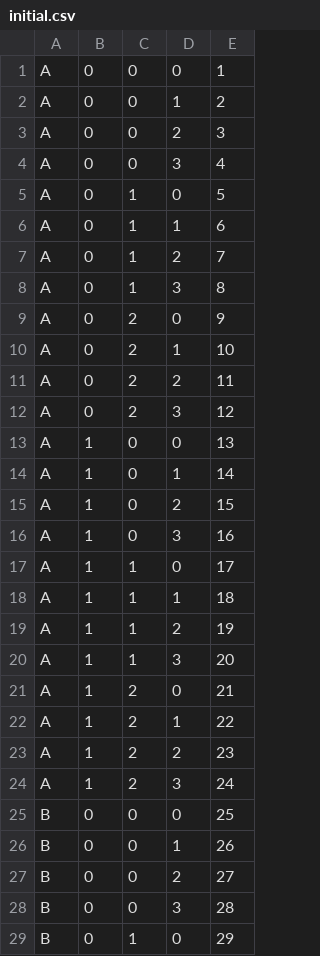
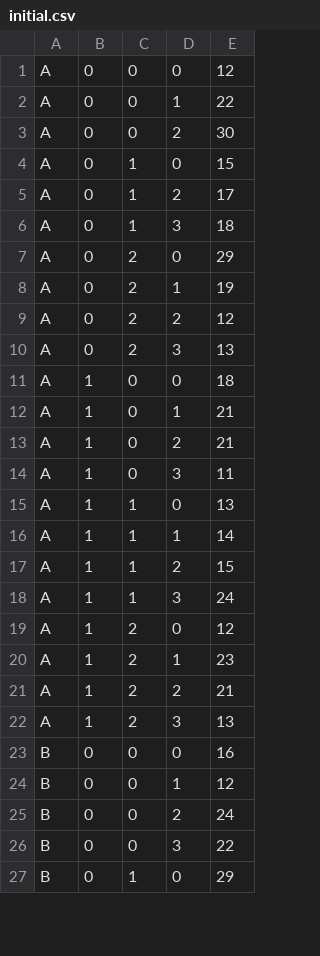
Before and after one commit to PkHutch/CSC207H1SProject, a CSV file: resources/initial.csv, drawn as a sheet; only a part is shown; the diff covers the shown part only.

```diff
--- a/resources/initial.csv
+++ b/resources/initial.csv
@@ -1,29 +1,27 @@
-A,0,0,0,1
-A,0,0,1,2
-A,0,0,2,3
-A,0,0,3,4
-A,0,1,0,5
-A,0,1,1,6
-A,0,1,2,7
-A,0,1,3,8
-A,0,2,0,9
-A,0,2,1,10
-A,0,2,2,11
-A,0,2,3,12
-A,1,0,0,13
-A,1,0,1,14
-A,1,0,2,15
-A,1,0,3,16
-A,1,1,0,17
-A,1,1,1,18
-A,1,1,2,19
-A,1,1,3,20
-A,1,2,0,21
-A,1,2,1,22
-A,1,2,2,23
-A,1,2,3,24
-B,0,0,0,25
-B,0,0,1,26
-B,0,0,2,27
-B,0,0,3,28
+A,0,0,0,12
+A,0,0,1,22
+A,0,0,2,30
+A,0,1,0,15
+A,0,1,2,17
+A,0,1,3,18
+A,0,2,0,29
+A,0,2,1,19
+A,0,2,2,12
+A,0,2,3,13
+A,1,0,0,18
+A,1,0,1,21
+A,1,0,2,21
+A,1,0,3,11
+A,1,1,0,13
+A,1,1,1,14
+A,1,1,2,15
+A,1,1,3,24
+A,1,2,0,12
+A,1,2,1,23
+A,1,2,2,21
+A,1,2,3,13
+B,0,0,0,16
+B,0,0,1,12
+B,0,0,2,24
+B,0,0,3,22
 B,0,1,0,29
```
Also changed, not shown: 19 edited cells elsewhere in this file, 16 other files.
